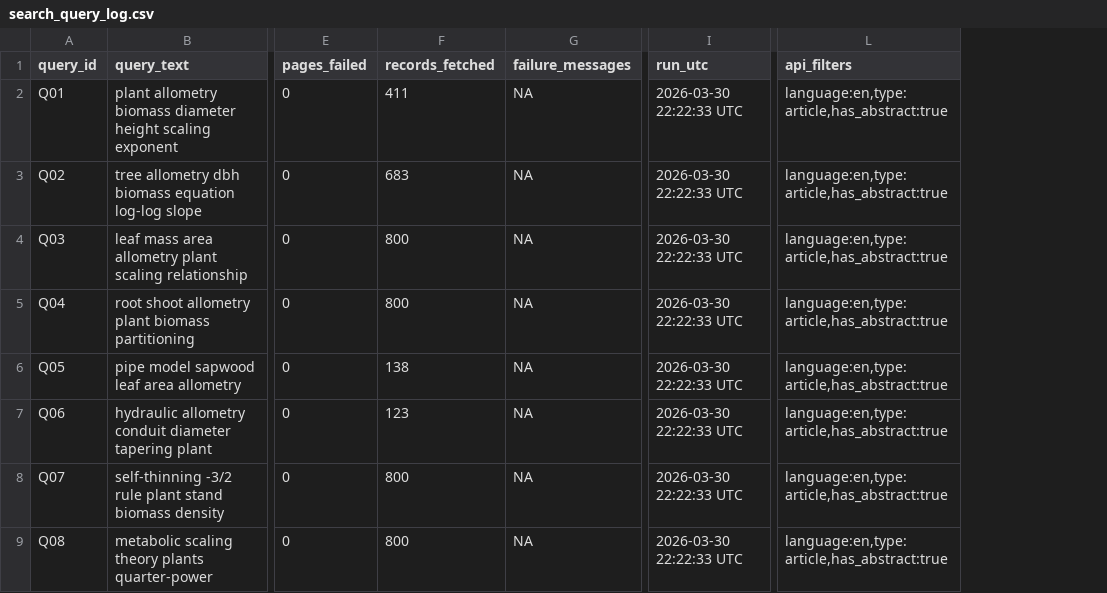
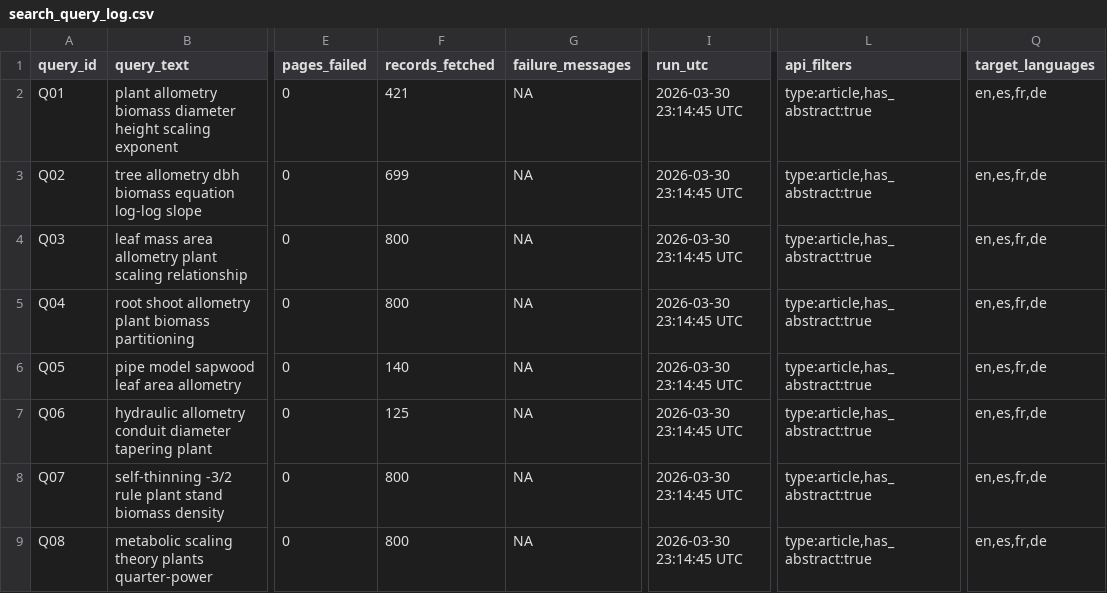
Before and after one commit to benquist/plant-body-mass-scaling-catalog, a CSV file: deep_literature_search/output/search_query_log.csv, drawn as a sheet; only a part is shown, gaps mark what is left out; the diff covers the shown part only; the diff names each change by its address in the sheet, - before the commit and + after, or states it on an @@ line.

Commit message:
Expand multilingual deep-search summary and refresh outputs

```diff
--- a/deep_literature_search/output/search_query_log.csv
+++ b/deep_literature_search/output/search_query_log.csv
+column Q (target_languages), rows 2-9: all en,es,fr,de
-F2 (records_fetched): 411
+F2 (records_fetched): 421
-I2:I9 (run_utc): 2026-03-30 22:22:33 UTC
+I2:I9 (run_utc): 2026-03-30 23:14:45 UTC
-L2:L9 (api_filters): language:en,type:article,has_abstract:true
+L2:L9 (api_filters): type:article,has_abstract:true
-F3 (records_fetched): 683
+F3 (records_fetched): 699
-F6 (records_fetched): 138
+F6 (records_fetched): 140
-F7 (records_fetched): 123
+F7 (records_fetched): 125
```
Also changed, not shown: 3 added rows and 9 edited cells elsewhere in this file, deep_literature_search/output/openalex_retrieval_diagnostics.csv, deep_literature_search/output/run_parameters.csv, 9 other files.
